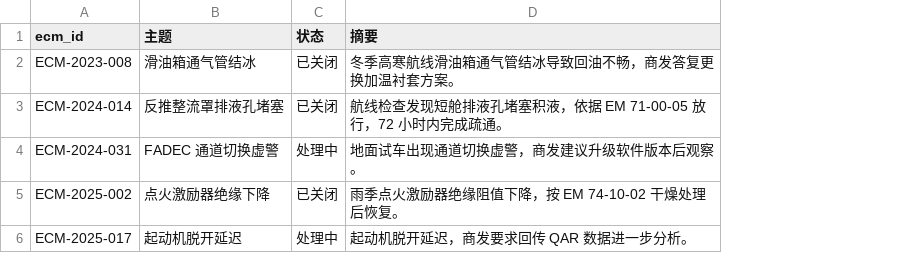
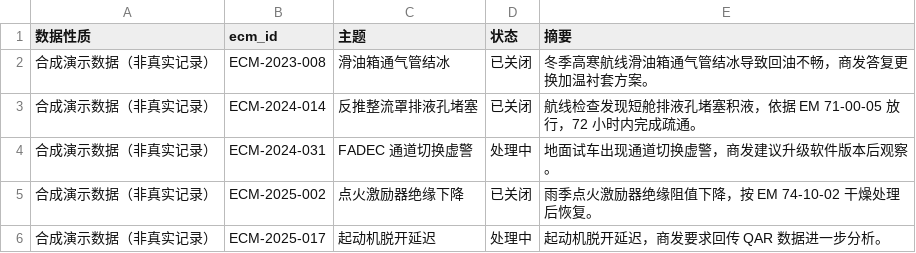
Before and after one commit to kogamishinyajerry-ops/flai-os, a CSV file: data/knowledge/ecm_frr_demo/docs/ecm-archive.csv, drawn as a sheet; the diff names each change by its address in the sheet, - before the commit and + after, or states it on an @@ line.

```diff
--- a/data/knowledge/ecm_frr_demo/docs/ecm-archive.csv
+++ b/data/knowledge/ecm_frr_demo/docs/ecm-archive.csv
+column A (数据性质), rows 2-6: all 合成演示数据（非真实记录）
```
Also changed, not shown: data/knowledge/ecm_frr_demo/docs/frr-history.csv, 7 other files.
